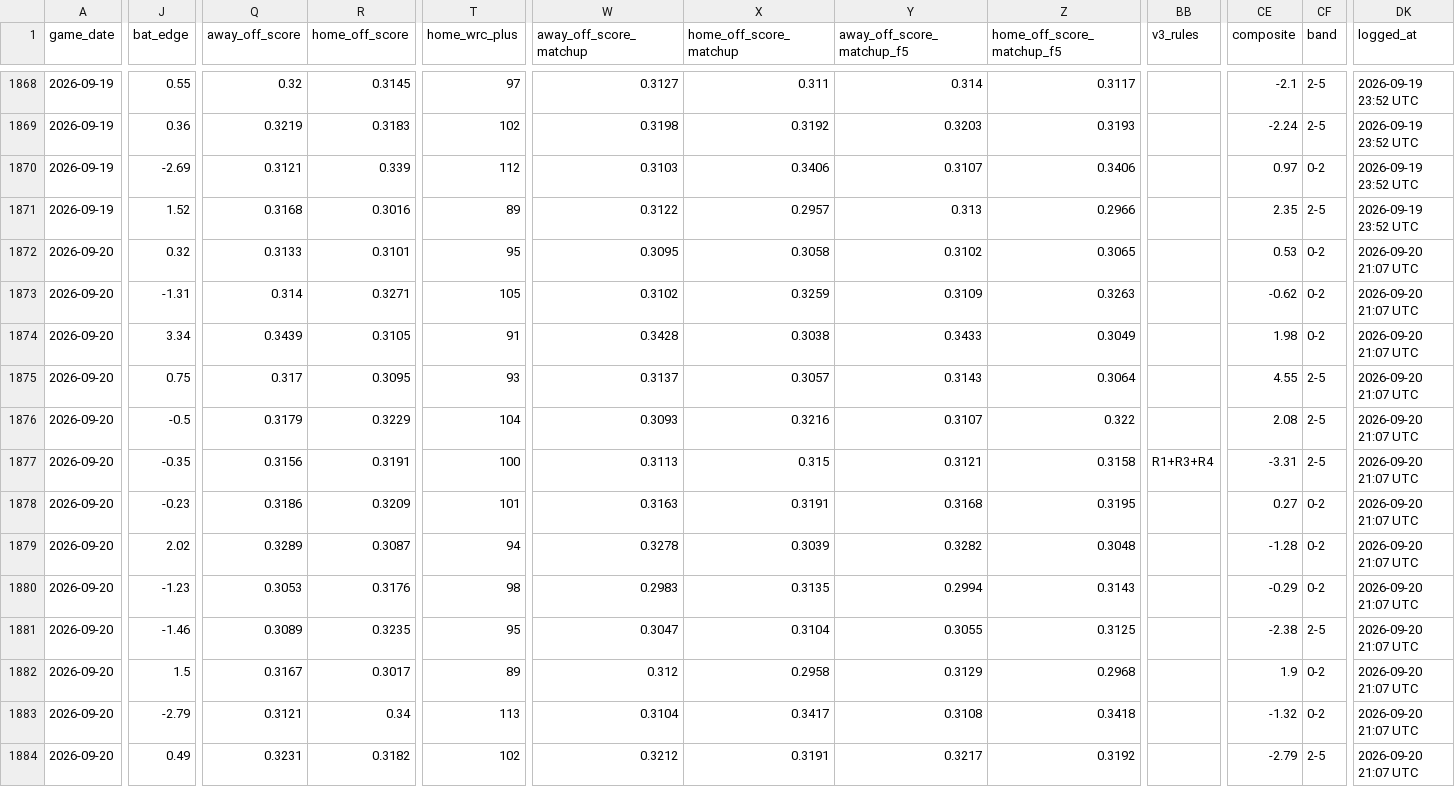
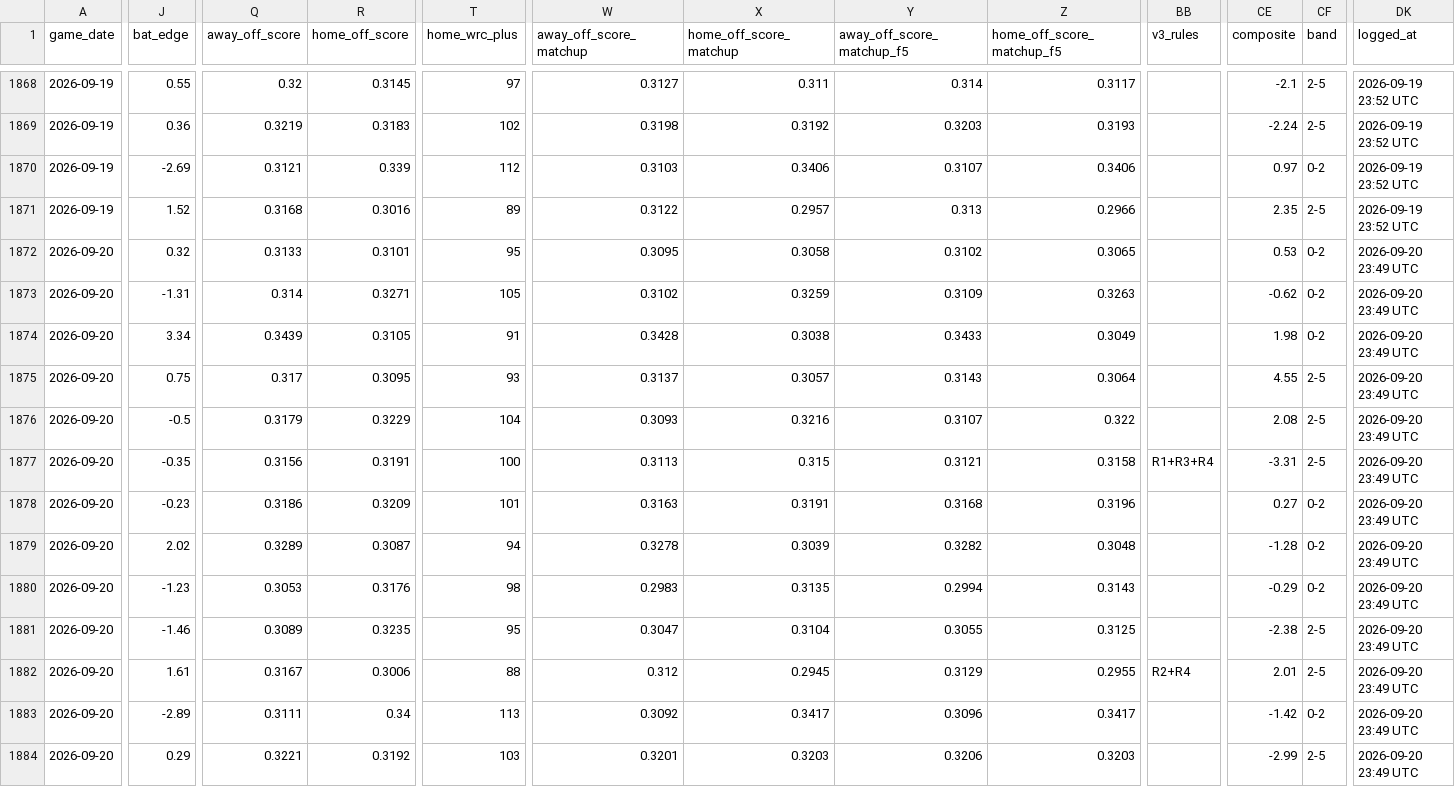
Before and after one commit to johnnydoe314/mlb-data, a CSV file: data/game_log.csv, drawn as a sheet; only a part is shown, gaps mark what is left out; the diff covers the shown part only; the diff names each change by its address in the sheet, - before the commit and + after, or states it on an @@ line.

Commit message:
Daily data 2026-09-20 23:49 UTC

```diff
--- a/data/game_log.csv
+++ b/data/game_log.csv
-DK1872:DK1884 (logged_at): 2026-09-20 21:07 UTC
+DK1872:DK1884 (logged_at): 2026-09-20 23:49 UTC
-Z1878 (home_off_score_matchup_f5): 0.3195
+Z1878 (home_off_score_matchup_f5): 0.3196
-J1882 (bat_edge): 1.5
+J1882 (bat_edge): 1.61
-R1882 (home_off_score): 0.3017
+R1882 (home_off_score): 0.3006
-T1882 (home_wrc_plus): 89
+T1882 (home_wrc_plus): 88
-X1882 (home_off_score_matchup): 0.2958
+X1882 (home_off_score_matchup): 0.2945
-Z1882 (home_off_score_matchup_f5): 0.2968
+Z1882 (home_off_score_matchup_f5): 0.2955
-BB1882 (v3_rules): (empty)
+BB1882 (v3_rules): R2+R4
-CE1882 (composite): 1.9
+CE1882 (composite): 2.01
-CF1882 (band): 0-2
+CF1882 (band): 2-5
-J1883 (bat_edge): -2.79
+J1883 (bat_edge): -2.89
-Q1883 (away_off_score): 0.3121
+Q1883 (away_off_score): 0.3111
-W1883 (away_off_score_matchup): 0.3104
+W1883 (away_off_score_matchup): 0.3092
-Y1883 (away_off_score_matchup_f5): 0.3108
+Y1883 (away_off_score_matchup_f5): 0.3096
-Z1883 (home_off_score_matchup_f5): 0.3418
+Z1883 (home_off_score_matchup_f5): 0.3417
-CE1883 (composite): -1.32
+CE1883 (composite): -1.42
-J1884 (bat_edge): 0.49
+J1884 (bat_edge): 0.29
-Q1884 (away_off_score): 0.3231
+Q1884 (away_off_score): 0.3221
-R1884 (home_off_score): 0.3182
+R1884 (home_off_score): 0.3192
-T1884 (home_wrc_plus): 102
+T1884 (home_wrc_plus): 103
-W1884 (away_off_score_matchup): 0.3212
+W1884 (away_off_score_matchup): 0.3201
-X1884 (home_off_score_matchup): 0.3191
+X1884 (home_off_score_matchup): 0.3203
-Y1884 (away_off_score_matchup_f5): 0.3217
+Y1884 (away_off_score_matchup_f5): 0.3206
-Z1884 (home_off_score_matchup_f5): 0.3192
+Z1884 (home_off_score_matchup_f5): 0.3203
-CE1884 (composite): -2.79
+CE1884 (composite): -2.99
```
Also changed, not shown: 11 edited cells elsewhere in this file, data/bullpen.csv, data/bullpen_fatigue.csv, 3 other files.
